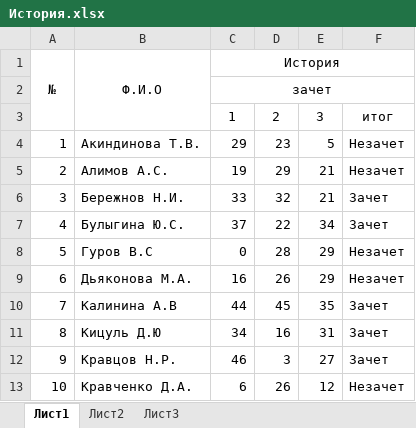
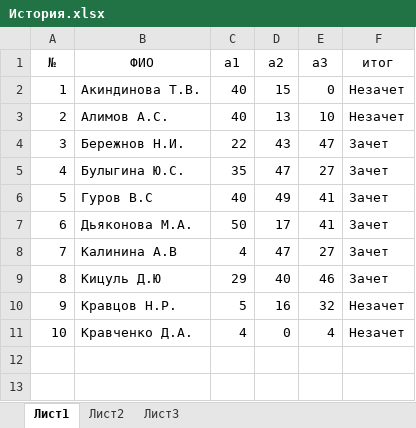
Before and after one commit to nik1998/PythonFlask, an Excel workbook: excelexamples/История.xlsx, sheet Лист1, drawn as a sheet; values as stored, in another font and other column widths than the file's, no borders; removed rows and columns are numbered as before the commit, all else as after; the diff names each change by its address in the sheet, - before the commit and + after, or states it on an @@ line.

```diff
--- a/excelexamples/История.xlsx (sheet Лист1)
+++ b/excelexamples/История.xlsx (sheet Лист1)
-row 1: № | Ф.И.О | История
-row 2:  |  | зачет
-row 3:  |  | 1 | 2 | 3 | итог
+row 1: № | ФИО | a1 | a2 | a3 | итог
-C2: 29
+C2: 40
-D2: 23
+D2: 15
-E2: 5
+E2: 0
-C3: 19
+C3: 40
-D3: 29
+D3: 13
-E3: 21
+E3: 10
-C4: 33
+C4: 22
-D4: 32
+D4: 43
-E4: 21
+E4: 47
-C5: 37
+C5: 35
-D5: 22
+D5: 47
-E5: 34
+E5: 27
-C6: 0
+C6: 40
-D6: 28
+D6: 49
-E6:E7: 29
+E6:E7: 41
-F6:F7: Незачет
+F6:F7: Зачет
-C7: 16
+C7: 50
-D7: 26
+D7: 17
-C8: 44
+C8: 4
-D8: 45
+D8: 47
-E8: 35
+E8: 27
-C9: 34
+C9: 29
-D9: 16
+D9: 40
-E9: 31
+E9: 46
-C10: 46
+C10: 5
-D10: 3
+D10: 16
-E10: 27
+E10: 32
-F10: Зачет
+F10: Незачет
-C11: 6
+C11: 4
-D11: 26
+D11: 0
-E11: 12
+E11: 4
```
Also changed, not shown: formulas that keep their value, excelexamples/Английский язык.xlsx, excelexamples/ООП.xlsx, 13 other files.
